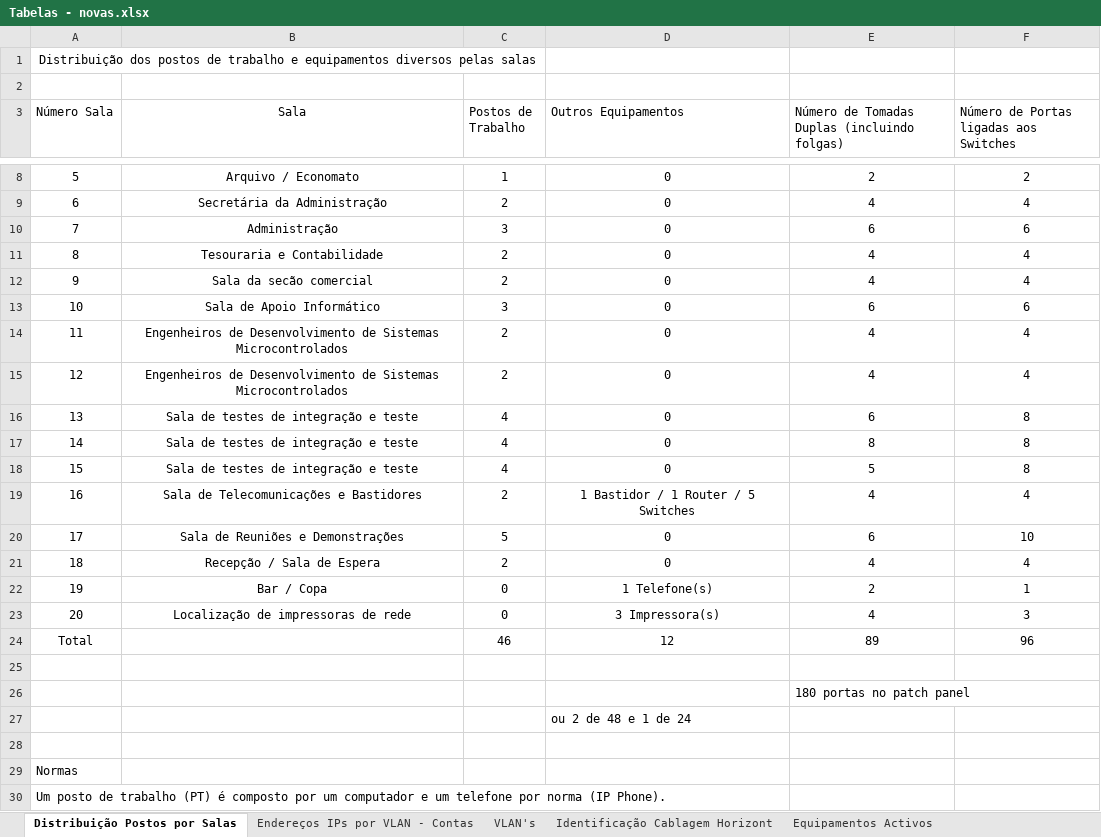
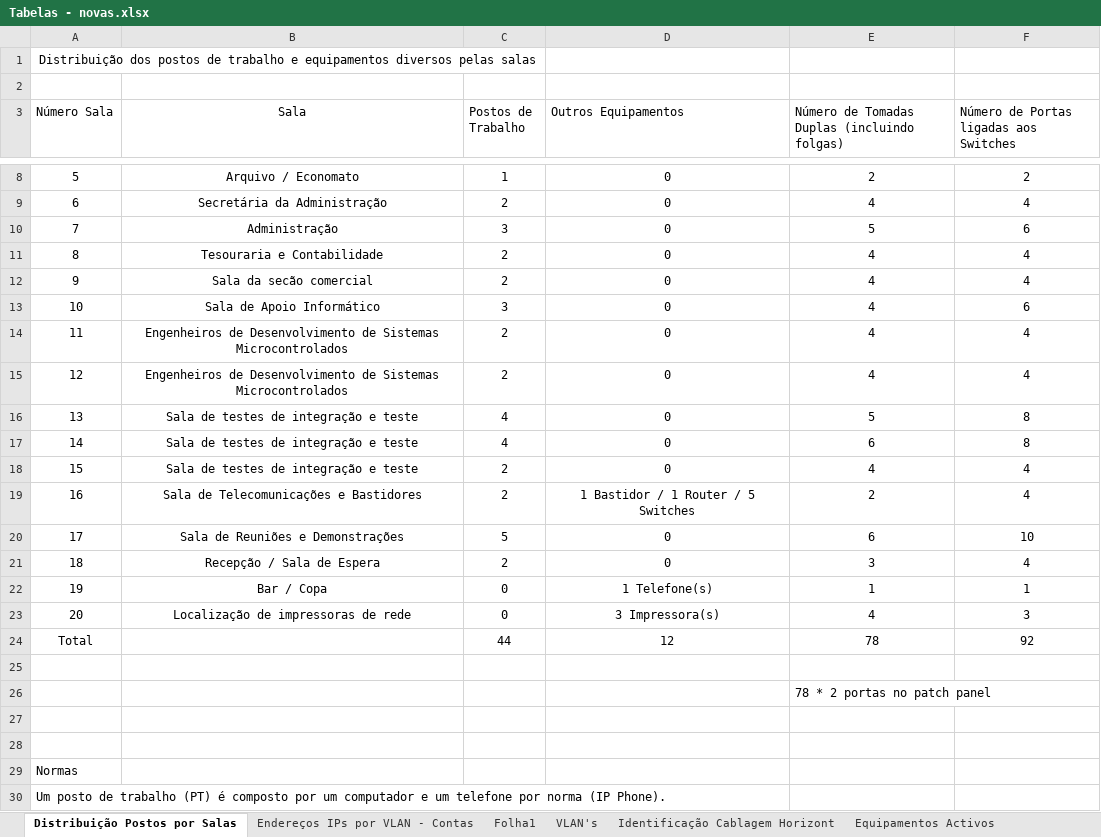
Before and after one commit to arturesteves/Network-Project-Plan, an Excel workbook: NOVO/Tabelas - novas.xlsx, sheet Distribuição Postos por Salas, drawn as a sheet; only a part is shown, gaps mark what is left out; values as stored, in another font and other column widths than the file's, no borders; table styles not drawn; the diff names each change by its address in the sheet, - before the commit and + after, or states it on an @@ line.

```diff
--- a/NOVO/Tabelas - novas.xlsx (sheet Distribuição Postos por Salas)
+++ b/NOVO/Tabelas - novas.xlsx (sheet Distribuição Postos por Salas)
+sheet tab: Folha1
-E10: 6
+E10: 5
-E13: 6
+E13: 4
-E16: 6
+E16: 5
-E17: 8
+E17: 6
-C18 (Postos de Trabalho): 4
+C18 (Postos de Trabalho): 2
-E18: 5
+E18: 4
-F18: 8
+F18: 4
-E19: 4
+E19: 2
-E21: 4
+E21: 3
-E22: 2
+E22: 1
-C24 (Postos de Trabalho): 46
+C24 (Postos de Trabalho): 44
-E24: 89
+E24: 78
-F24: 96
+F24: 92
-E26: 180 portas no patch panel
+E26: 78 * 2 portas no patch panel
-D27 (Outros Equipamentos): ou 2 de 48 e 1 de 24
+D27 (Outros Equipamentos): (empty)
```
Also changed, not shown: charts or pictures, 1 other file.
